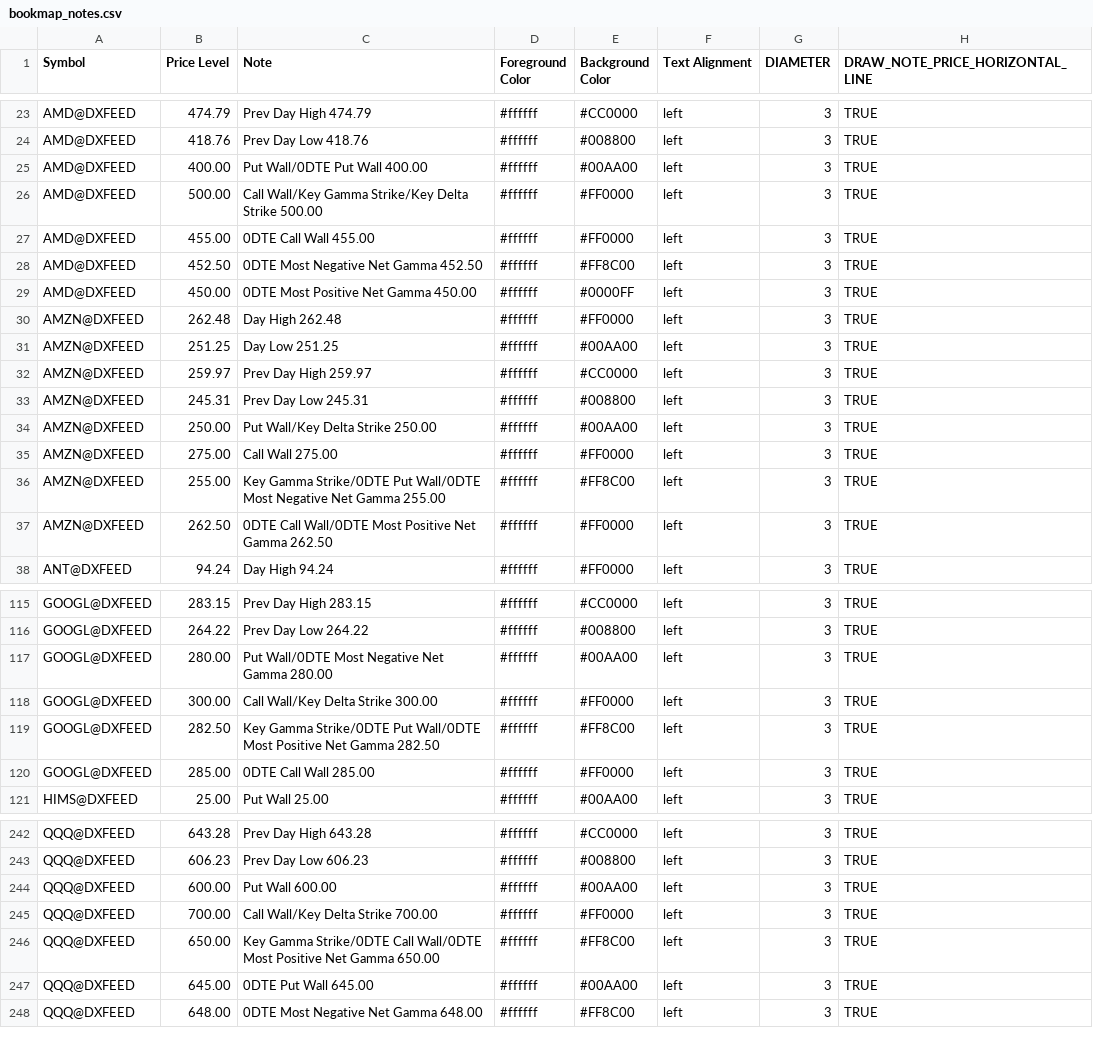
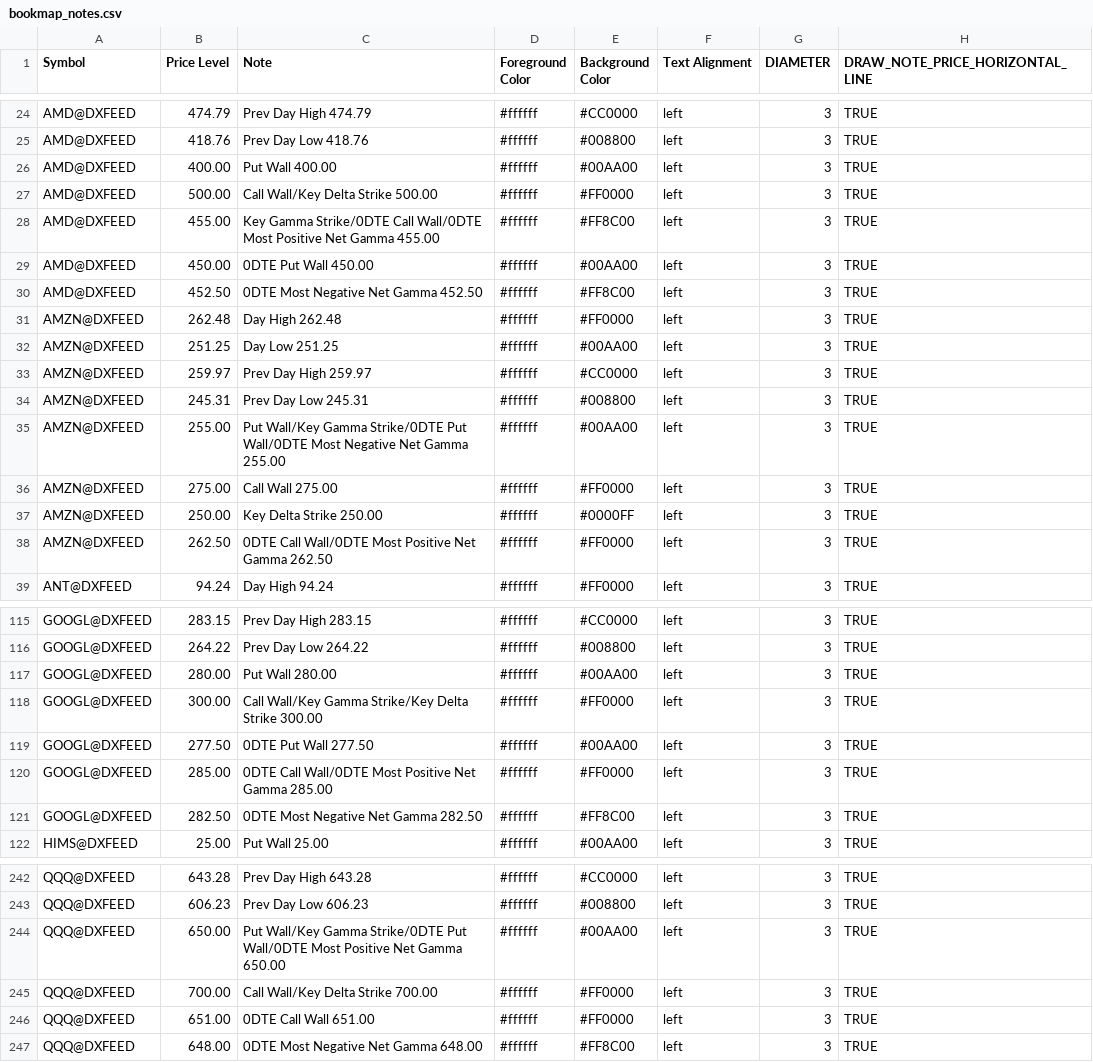
Before and after one commit to marciogmorales/toolbox, a CSV file: bookmap_notes.csv, drawn as a sheet; only a part is shown, gaps mark what is left out; the diff covers the shown part only.

Commit message:
chore: update bookmap notes (2026-11-23T21:31:01.937Z)

```diff
--- a/bookmap_notes.csv
+++ b/bookmap_notes.csv
@@ -24,7 +25,7 @@ AMD@DXFEED,474.79,Prev Day High 474.79,#ffffff,#CC0000,left,3,TRUE
 AMD@DXFEED,418.76,Prev Day Low 418.76,#ffffff,#008800,left,3,TRUE
-AMD@DXFEED,400.00,Put Wall/0DTE Put Wall 400.00,#ffffff,#00AA00,left,3,TRUE
-AMD@DXFEED,500.00,Call Wall/Key Gamma Strike/Key Delta Strike 500.00,#ffffff,#FF0000,left,3,TRUE
-AMD@DXFEED,455.00,0DTE Call Wall 455.00,#ffffff,#FF0000,left,3,TRUE
+AMD@DXFEED,400.00,Put Wall 400.00,#ffffff,#00AA00,left,3,TRUE
+AMD@DXFEED,500.00,Call Wall/Key Delta Strike 500.00,#ffffff,#FF0000,left,3,TRUE
+AMD@DXFEED,455.00,Key Gamma Strike/0DTE Call Wall/0DTE Most Positive Net Gamma 455.00,#ffffff,#FF8C00,left,3,TRUE
+AMD@DXFEED,450.00,0DTE Put Wall 450.00,#ffffff,#00AA00,left,3,TRUE
 AMD@DXFEED,452.50,0DTE Most Negative Net Gamma 452.50,#ffffff,#FF8C00,left,3,TRUE
-AMD@DXFEED,450.00,0DTE Most Positive Net Gamma 450.00,#ffffff,#0000FF,left,3,TRUE
 AMZN@DXFEED,262.48,Day High 262.48,#ffffff,#FF0000,left,3,TRUE
@@ -33,5 +34,5 @@ AMZN@DXFEED,259.97,Prev Day High 259.97,#ffffff,#CC0000,left,3,TRUE
 AMZN@DXFEED,245.31,Prev Day Low 245.31,#ffffff,#008800,left,3,TRUE
-AMZN@DXFEED,250.00,Put Wall/Key Delta Strike 250.00,#ffffff,#00AA00,left,3,TRUE
+AMZN@DXFEED,255.00,Put Wall/Key Gamma Strike/0DTE Put Wall/0DTE Most Negative Net Gamma 255.00,#ffffff,#00AA00,left,3,TRUE
 AMZN@DXFEED,275.00,Call Wall 275.00,#ffffff,#FF0000,left,3,TRUE
-AMZN@DXFEED,255.00,Key Gamma Strike/0DTE Put Wall/0DTE Most Negative Net Gamma 255.00,#ffffff,#FF8C00,left,3,TRUE
+AMZN@DXFEED,250.00,Key Delta Strike 250.00,#ffffff,#0000FF,left,3,TRUE
 AMZN@DXFEED,262.50,0DTE Call Wall/0DTE Most Positive Net Gamma 262.50,#ffffff,#FF0000,left,3,TRUE
@@ -116,6 +116,7 @@ GOOGL@DXFEED,283.15,Prev Day High 283.15,#ffffff,#CC0000,left,3,TRUE
 GOOGL@DXFEED,264.22,Prev Day Low 264.22,#ffffff,#008800,left,3,TRUE
-GOOGL@DXFEED,280.00,Put Wall/0DTE Most Negative Net Gamma 280.00,#ffffff,#00AA00,left,3,TRUE
-GOOGL@DXFEED,300.00,Call Wall/Key Delta Strike 300.00,#ffffff,#FF0000,left,3,TRUE
-GOOGL@DXFEED,282.50,Key Gamma Strike/0DTE Put Wall/0DTE Most Positive Net Gamma 282.50,#ffffff,#FF8C00,left,3,TRUE
-GOOGL@DXFEED,285.00,0DTE Call Wall 285.00,#ffffff,#FF0000,left,3,TRUE
+GOOGL@DXFEED,280.00,Put Wall 280.00,#ffffff,#00AA00,left,3,TRUE
+GOOGL@DXFEED,300.00,Call Wall/Key Gamma Strike/Key Delta Strike 300.00,#ffffff,#FF0000,left,3,TRUE
+GOOGL@DXFEED,277.50,0DTE Put Wall 277.50,#ffffff,#00AA00,left,3,TRUE
+GOOGL@DXFEED,285.00,0DTE Call Wall/0DTE Most Positive Net Gamma 285.00,#ffffff,#FF0000,left,3,TRUE
+GOOGL@DXFEED,282.50,0DTE Most Negative Net Gamma 282.50,#ffffff,#FF8C00,left,3,TRUE
 HIMS@DXFEED,25.00,Put Wall 25.00,#ffffff,#00AA00,left,3,TRUE
@@ -243,6 +243,5 @@ QQQ@DXFEED,643.28,Prev Day High 643.28,#ffffff,#CC0000,left,3,TRUE
 QQQ@DXFEED,606.23,Prev Day Low 606.23,#ffffff,#008800,left,3,TRUE
-QQQ@DXFEED,600.00,Put Wall 600.00,#ffffff,#00AA00,left,3,TRUE
+QQQ@DXFEED,650.00,Put Wall/Key Gamma Strike/0DTE Put Wall/0DTE Most Positive Net Gamma 650.00,#ffffff,#00AA00,left,3,TRUE
 QQQ@DXFEED,700.00,Call Wall/Key Delta Strike 700.00,#ffffff,#FF0000,left,3,TRUE
-QQQ@DXFEED,650.00,Key Gamma Strike/0DTE Call Wall/0DTE Most Positive Net Gamma 650.00,#ffffff,#FF8C00,left,3,TRUE
-QQQ@DXFEED,645.00,0DTE Put Wall 645.00,#ffffff,#00AA00,left,3,TRUE
+QQQ@DXFEED,651.00,0DTE Call Wall 651.00,#ffffff,#FF0000,left,3,TRUE
 QQQ@DXFEED,648.00,0DTE Most Negative Net Gamma 648.00,#ffffff,#FF8C00,left,3,TRUE
```
Also changed, not shown: 1 added row, 2 removed rows and 17 edited cells elsewhere in this file.
